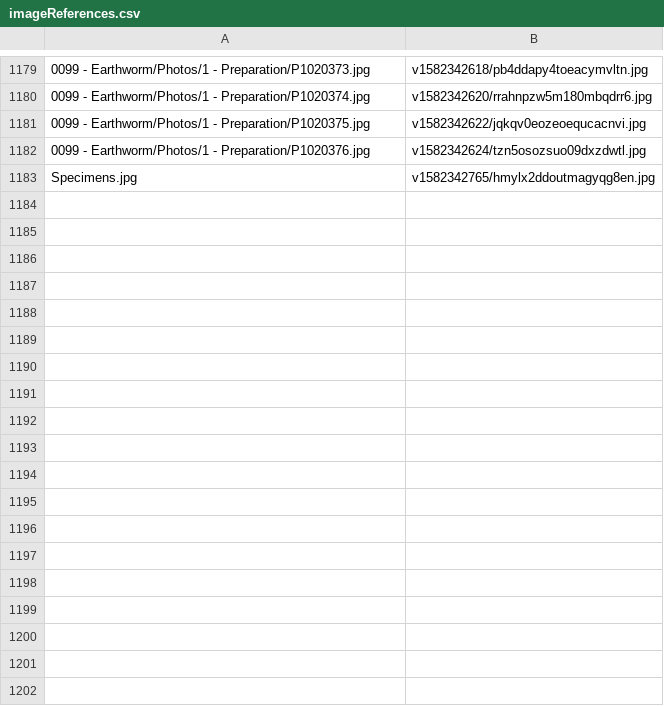
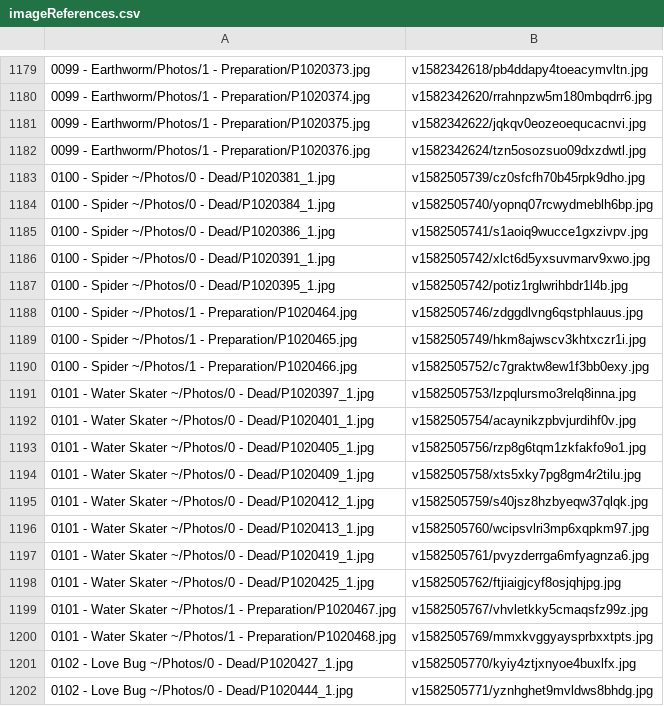
Before and after one commit to ZGorlock/SpecimensWebsiteGenerator, a CSV file: resources/imageReferences.csv, drawn as a sheet; only a part is shown, gaps mark what is left out; the shorter side is filled out with more unchanged rows; the diff covers the shown part only.

Commit message:
Added new Specimens

```diff
--- a/resources/imageReferences.csv
+++ b/resources/imageReferences.csv
@@ -1182 +1182,21 @@
 0099 - Earthworm/Photos/1 - Preparation/P1020376.jpg,v1582342624/tzn5osozsuo09dxzdwtl.jpg
+0100 - Spider ~/Photos/0 - Dead/P1020381_1.jpg,v1582505739/cz0sfcfh70b45rpk9dho.jpg
+0100 - Spider ~/Photos/0 - Dead/P1020384_1.jpg,v1582505740/yopnq07rcwydmeblh6bp.jpg
+0100 - Spider ~/Photos/0 - Dead/P1020386_1.jpg,v1582505741/s1aoiq9wucce1gxzivpv.jpg
+0100 - Spider ~/Photos/0 - Dead/P1020391_1.jpg,v1582505742/xlct6d5yxsuvmarv9xwo.jpg
+0100 - Spider ~/Photos/0 - Dead/P1020395_1.jpg,v1582505742/potiz1rglwrihbdr1l4b.jpg
+0100 - Spider ~/Photos/1 - Preparation/P1020464.jpg,v1582505746/zdggdlvng6qstphlauus.jpg
+0100 - Spider ~/Photos/1 - Preparation/P1020465.jpg,v1582505749/hkm8ajwscv3khtxczr1i.jpg
+0100 - Spider ~/Photos/1 - Preparation/P1020466.jpg,v1582505752/c7graktw8ew1f3bb0exy.jpg
+0101 - Water Skater ~/Photos/0 - Dead/P1020397_1.jpg,v1582505753/lzpqlursmo3relq8inna.jpg
+0101 - Water Skater ~/Photos/0 - Dead/P1020401_1.jpg,v1582505754/acaynikzpbvjurdihf0v.jpg
+0101 - Water Skater ~/Photos/0 - Dead/P1020405_1.jpg,v1582505756/rzp8g6tqm1zkfakfo9o1.jpg
+0101 - Water Skater ~/Photos/0 - Dead/P1020409_1.jpg,v1582505758/xts5xky7pg8gm4r2tilu.jpg
+0101 - Water Skater ~/Photos/0 - Dead/P1020412_1.jpg,v1582505759/s40jsz8hzbyeqw37qlqk.jpg
+0101 - Water Skater ~/Photos/0 - Dead/P1020413_1.jpg,v1582505760/wcipsvlri3mp6xqpkm97.jpg
+0101 - Water Skater ~/Photos/0 - Dead/P1020419_1.jpg,v1582505761/pvyzderrga6mfyagnza6.jpg
+0101 - Water Skater ~/Photos/0 - Dead/P1020425_1.jpg,v1582505762/ftjiaigjcyf8osjqhjpg.jpg
+0101 - Water Skater ~/Photos/1 - Preparation/P1020467.jpg,v1582505767/vhvletkky5cmaqsfz99z.jpg
+0101 - Water Skater ~/Photos/1 - Preparation/P1020468.jpg,v1582505769/mmxkvggyaysprbxxtpts.jpg
+0102 - Love Bug ~/Photos/0 - Dead/P1020427_1.jpg,v1582505770/kyiy4ztjxnyoe4buxlfx.jpg
+0102 - Love Bug ~/Photos/0 - Dead/P1020444_1.jpg,v1582505771/yznhghet9mvldws8bhdg.jpg
```
Also changed, not shown: 11 added rows and 7 edited cells elsewhere in this file.
